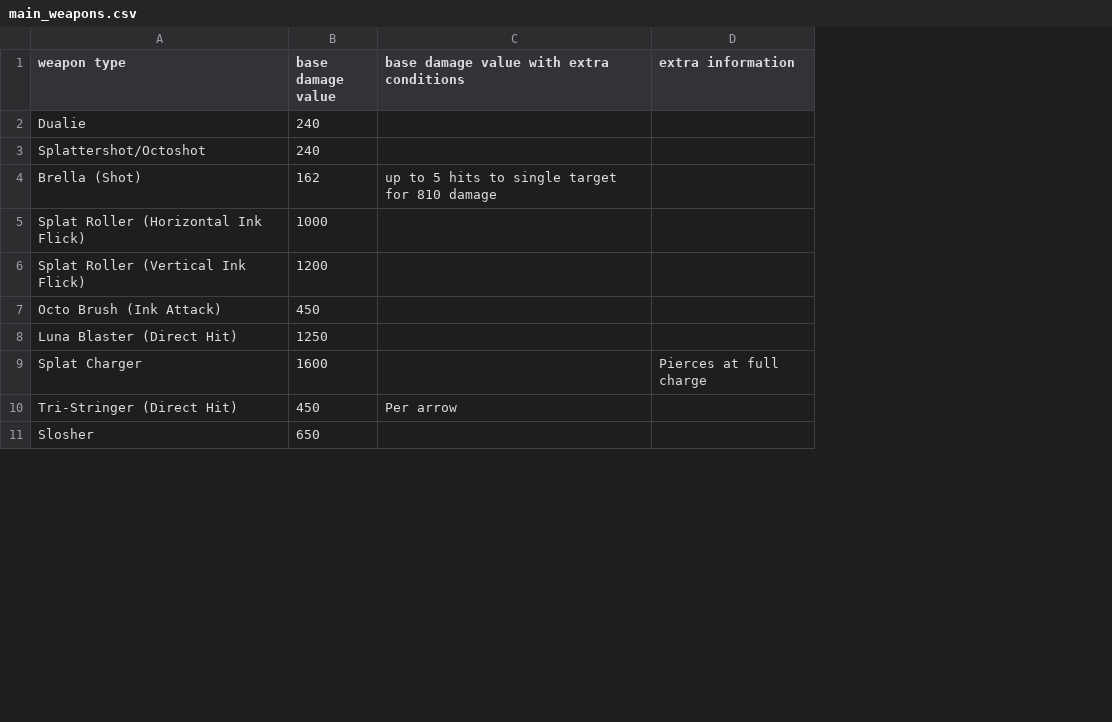
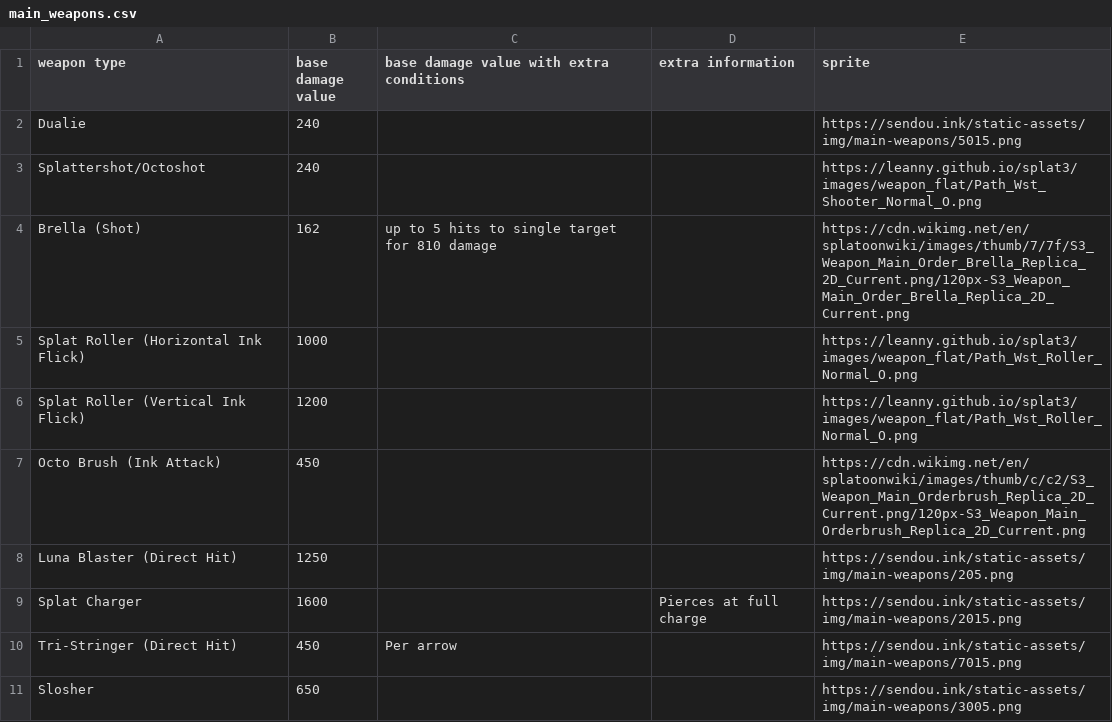
Before and after one commit to Xander172006/Side-Order-Project, a CSV file: data/colorchips & damage/damage categories/main_weapons.csv, drawn as a sheet; only a part is shown; the diff names each change by its address in the sheet, - before the commit and + after, or states it on an @@ line.

```diff
--- a/data/colorchips & damage/damage categories/main_weapons.csv
+++ b/data/colorchips & damage/damage categories/main_weapons.csv
+column E (sprite), rows 2-11: https://sendou.ink/static-assets/img/main-weapons/5015.png | https://leanny.github.io/splat3/images/weapon_flat/Path_Wst_Shooter_Normal_O.png | https://cdn.wikimg.net/en/splatoonwiki/images/thumb/7/7f/S3_Weapon_Main_Order_Brella_Replica_2D_Current.png/120px-S3_Weapon_Main_Order_Brella_Replica_2D_Current.png | https://leanny.github.io/splat3/images/weapon_flat/Path_Wst_Roller_Normal_O.png | https://leanny.github.io/splat3/images/weapon_flat/Path_Wst_Roller_Normal_O.png | https://cdn.wikimg.net/en/splatoonwiki/images/thumb/c/c2/S3_Weapon_Main_Orderbrush_Replica_2D_Current.png/120px-S3_Weapon_Main_Orderbrush_Replica_2D_Current.png | https://sendou.ink/static-assets/img/main-weapons/205.png | https://sendou.ink/static-assets/img/main-weapons/2015.png | https://sendou.ink/static-assets/img/main-weapons/7015.png | https://sendou.ink/static-assets/img/main-weapons/3005.png
```
Also changed, not shown: data/colorchips & damage/colorchips/power_colorchips.csv, data/colorchips & damage/damage categories/special_weapons.csv, 15 other files.
